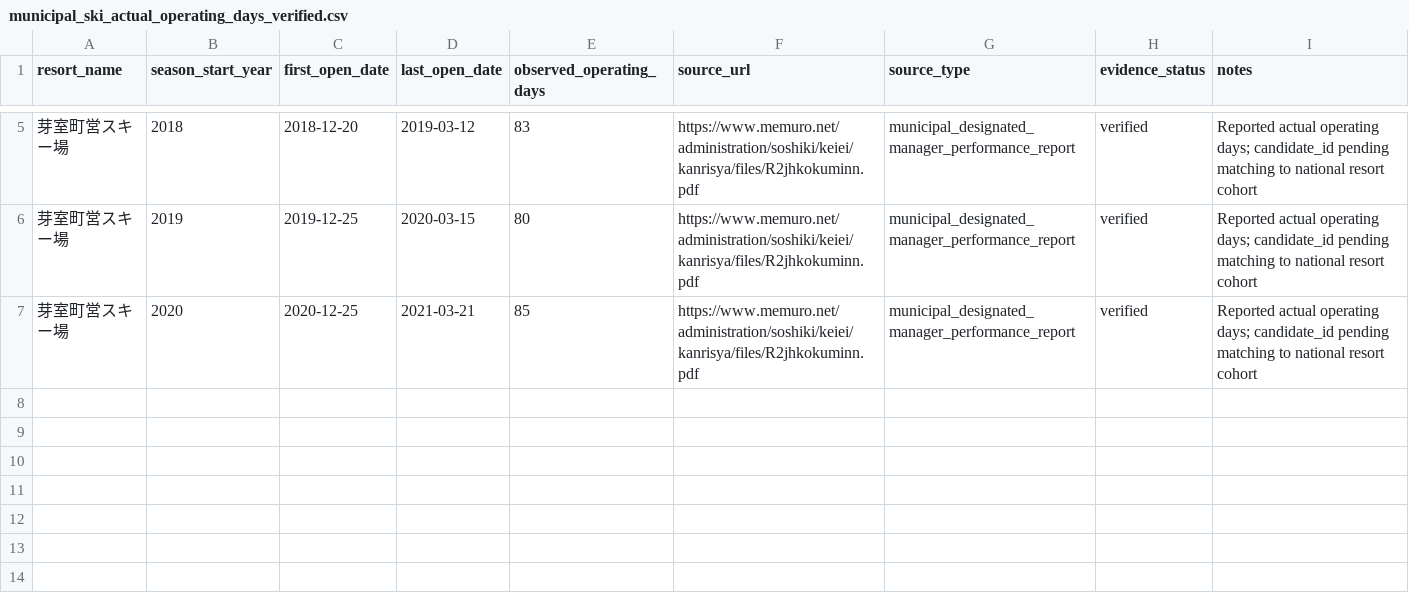
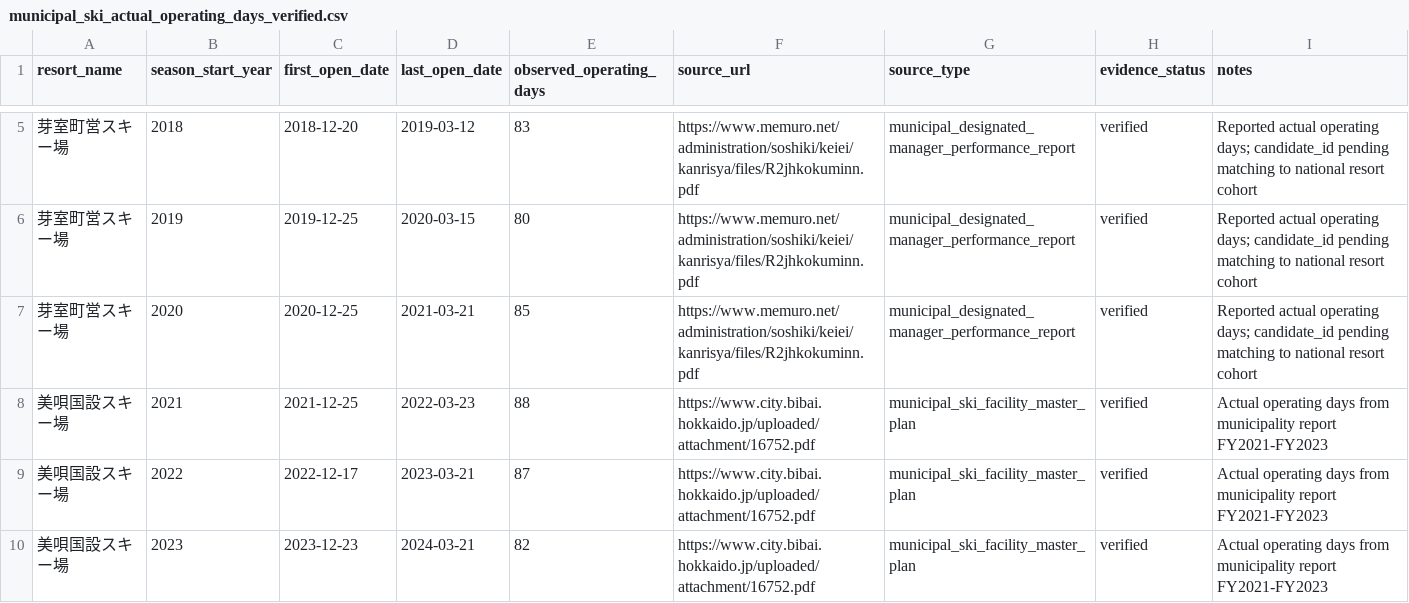
Before and after one commit to kawazoets/Japan-Ski-Climate-Land-Value, a CSV file: data/municipal_ski_actual_operating_days_verified.csv, drawn as a sheet; only a part is shown, gaps mark what is left out.

Commit message:
Add verified Bibai municipal ski resort actual operating days for three winters

```diff
--- a/data/municipal_ski_actual_operating_days_verified.csv
+++ b/data/municipal_ski_actual_operating_days_verified.csv
@@ -7 +7,4 @@ resort_name,season_start_year,first_open_date,last_open_date,observed_operating_
 芽室町営スキー場,2020,2020-12-25,2021-03-21,85,https://www.memuro.net/administration/soshiki/keiei/kanrisya/files/R2jhkokuminn.pdf,municipal_designated_manager_performance_report,verified,Reported actual operating days; candidate_id pending matching to national resort cohort
+美唄国設スキー場,2021,2021-12-25,2022-03-23,88,https://www.city.bibai.hokkaido.jp/uploaded/attachment/16752.pdf,municipal_ski_facility_master_plan,verified,Actual operating days from municipality report FY2021-FY2023
+美唄国設スキー場,2022,2022-12-17,2023-03-21,87,https://www.city.bibai.hokkaido.jp/uploaded/attachment/16752.pdf,municipal_ski_facility_master_plan,verified,Actual operating days from municipality report FY2021-FY2023
+美唄国設スキー場,2023,2023-12-23,2024-03-21,82,https://www.city.bibai.hokkaido.jp/uploaded/attachment/16752.pdf,municipal_ski_facility_master_plan,verified,Actual operating days from municipality report FY2021-FY2023
```
